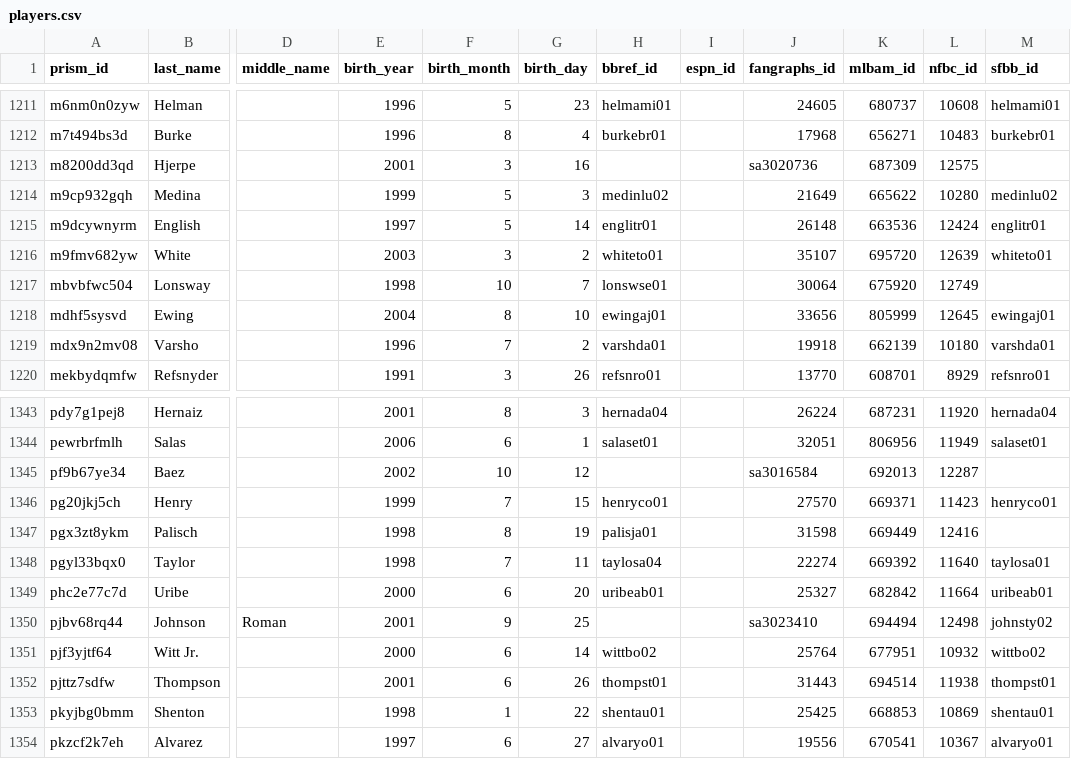
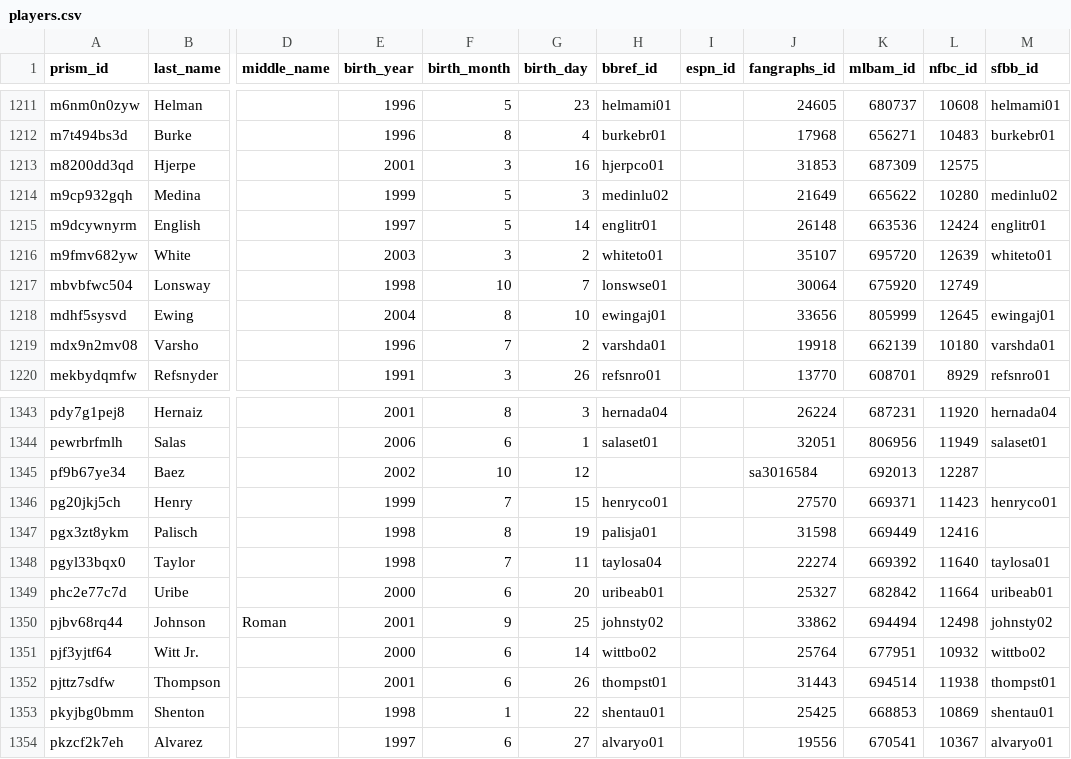
Before and after one commit to StatsVine/prism-crosswalk-data, a CSV file: data/mlb/players.csv, drawn as a sheet; only a part is shown, gaps mark what is left out; the diff names each change by its address in the sheet, - before the commit and + after, or states it on an @@ line.

Commit message:
mlb: Update FanGraphs ids for 2 debuting players
Cooper Hjerpe and Ty Johnson both made their MLB debuts 2026-09-06, so
their FanGraphs minor league ids now redirect to major league ids and
Baseball Reference pages now exist for both.

Hjerpe (m8200dd3qd):
- fangraphs_id: sa3020736 -> 31853
- bbref_id: hjerpco01 (previously blank)
- sfbb_id: left blank; SFBB has no row for him yet

Johnson (pjbv68rq44):
- fangraphs_id: sa3023410 -> 33862
- bbref_id: johnsty02 (previously blank)
- sfbb_id: already johnsty02, unchanged

Verified each redirect against FanGraphs, birth dates and debut dates
against the MLB StatsAPI, and both bbref pages return 200 with matching
birth dates. Johnson's bbref id is confirmed by SFBB's BREFID.

SFBB still lists Johnson's stale sa3023410, but validate_sfbb_ids.py
already assumes our numeric value is correct when SFBB retains an "sa"
prefix, so no ignore entry is needed.

Closes #913.

```diff
--- a/data/mlb/players.csv
+++ b/data/mlb/players.csv
-H1213 (bbref_id): (empty)
+H1213 (bbref_id): hjerpco01
-J1213 (fangraphs_id): sa3020736
+J1213 (fangraphs_id): 31853
-H1350 (bbref_id): (empty)
+H1350 (bbref_id): johnsty02
-J1350 (fangraphs_id): sa3023410
+J1350 (fangraphs_id): 33862
```
